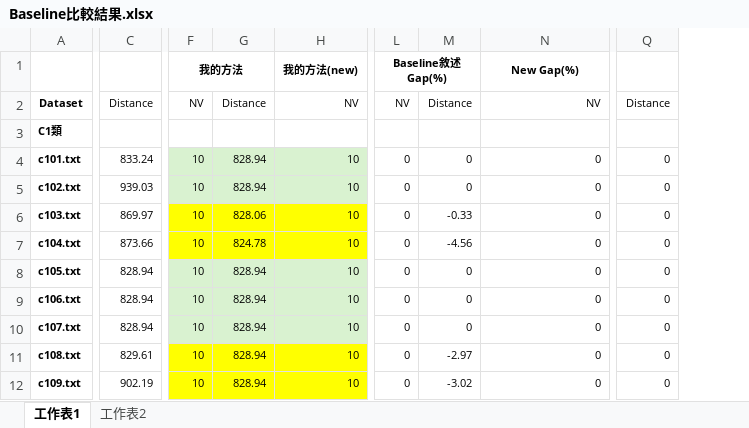
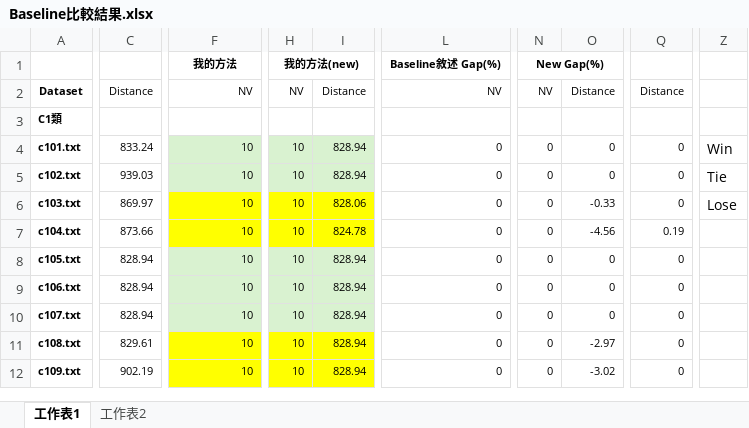
Before and after one commit to LloydGain/114_NTUT_Thesis, an Excel workbook: docs/Baseline比較結果.xlsx, sheet 工作表1, drawn as a sheet; only a part is shown, gaps mark what is left out; values as stored, in another font and other column widths than the file's, no borders; removed rows and columns are numbered as before the commit, all else as after; the diff covers the shown part only; the diff names each change by its address in the sheet, - before the commit and + after, or states it on an @@ line.

```diff
--- a/docs/Baseline比較結果.xlsx (sheet 工作表1)
+++ b/docs/Baseline比較結果.xlsx (sheet 工作表1)
-column F, rows 1-12: 我的方法 | NV |  | 10 | 10 | 10 | 10 | 10 | 10 | 10 | 10 | 10
-column G, rows 2-12: Distance |  | 828.94 | 828.94 | 828.06 | 824.78 | 828.94 | 828.94 | 828.94 | 828.94 | 828.94
+column H, rows 1-12: 我的方法(new) | NV |  | 10 | 10 | 10 | 10 | 10 | 10 | 10 | 10 | 10
+column I, rows 2-12: Distance |  | 828.94 | 828.94 | 828.06 | 824.78 | 828.94 | 828.94 | 828.94 | 828.94 | 828.94
-column L, rows 1-12: Baseline敘述 Gap(%) | NV |  | 0 | 0 | 0 | 0 | 0 | 0 | 0 | 0 | 0
-column M, rows 2-12: Distance |  | 0 | 0 | -0.33 | -4.56 | 0 | 0 | 0 | -2.97 | -3.02
+column N, rows 1-12: New Gap(%) | NV |  | 0 | 0 | 0 | 0 | 0 | 0 | 0 | 0 | 0
+column O, rows 2-12: Distance |  | 0 | 0 | -0.33 | -4.56 | 0 | 0 | 0 | -2.97 | -3.02
+column Z, rows 4-6: Win | Tie | Lose
-F1: 我的方法(new)
+F1: 我的方法
-L1: New Gap(%)
+L1: Baseline敘述 Gap(%)
-Q7: 0
+Q7: 0.19
```
Also changed, not shown: 2 added columns, 83 edited cells and merged cells elsewhere in this sheet, formulas that keep their value, docs/路線最佳化比較結果.xlsx.
